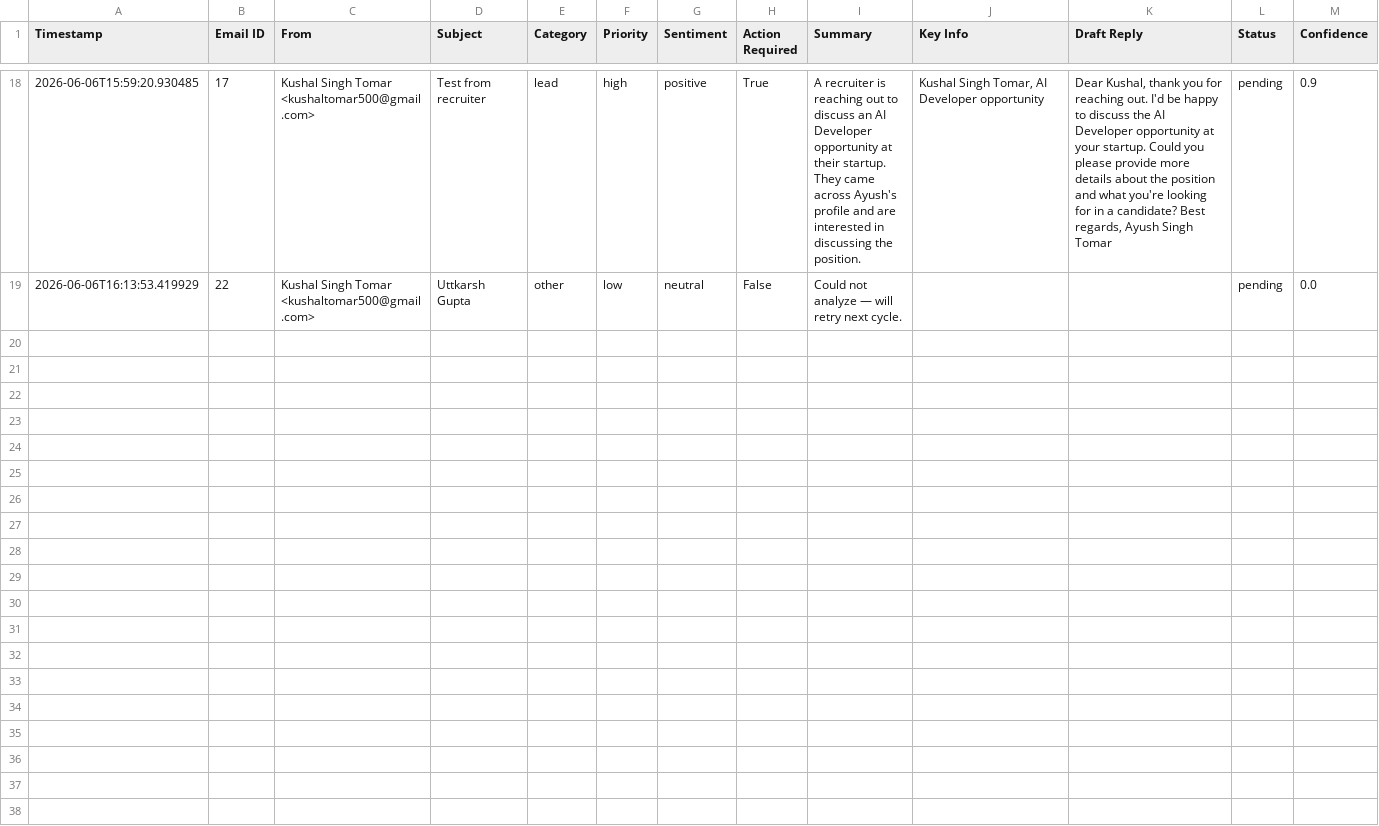
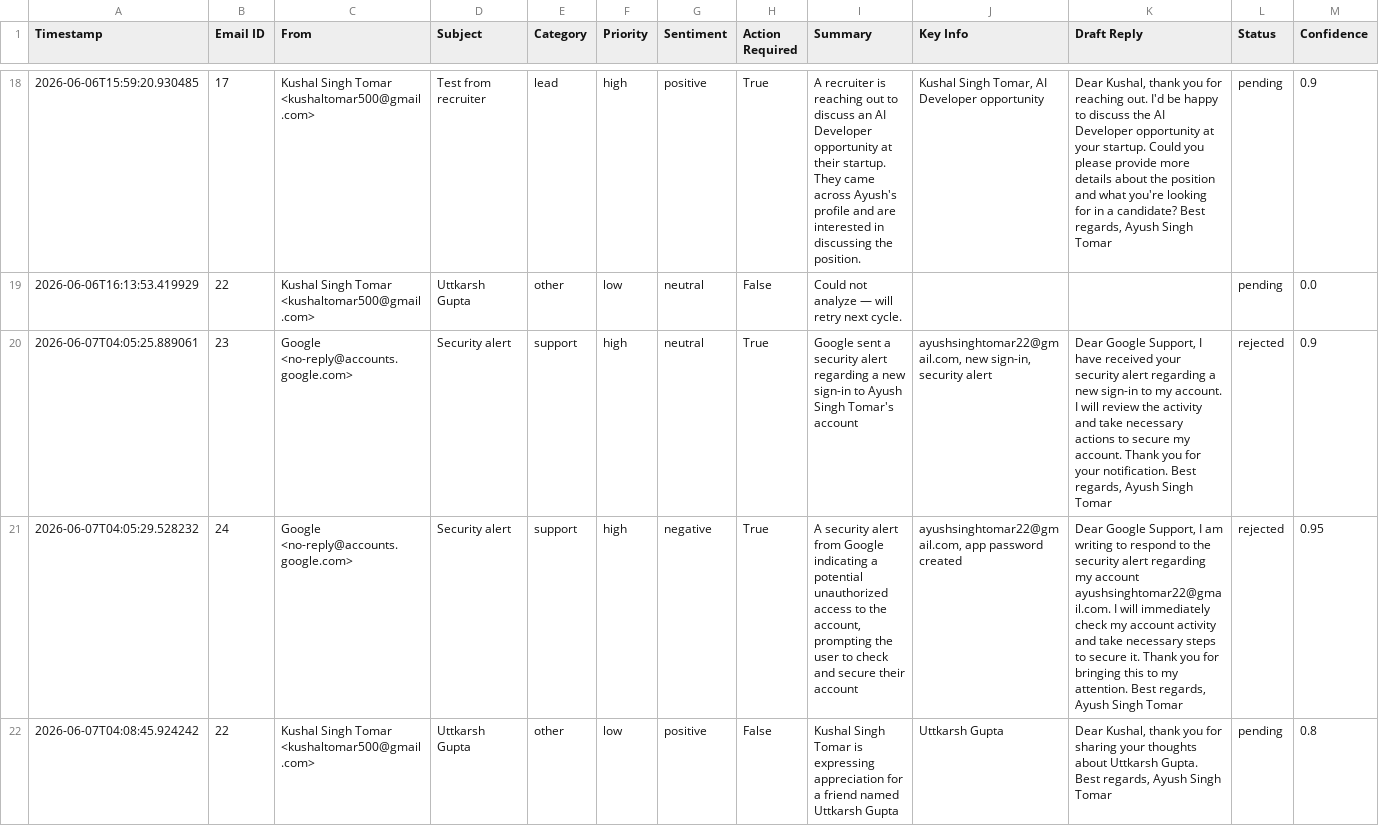
Before and after one commit to ayush-s-tomar/Email-agent, a CSV file: backend/email_log.csv, drawn as a sheet; only a part is shown, gaps mark what is left out; the diff covers the shown part only.

```diff
--- a/backend/email_log.csv
+++ b/backend/email_log.csv
@@ -19 +19,4 @@ Timestamp,Email ID,From,Subject,Category,Priority,Sentiment,Action Required,Summ
 2026-06-06T16:13:53.419929,22,Kushal Singh Tomar <kushaltomar500@gmail.com>,Uttkarsh Gupta,other,low,neutral,False,Could not analyze — will retry next cycle.,,,pending,0.0
+2026-06-07T04:05:25.889061,23,Google <no-reply@accounts.google.com>,Security alert,support,high,neutral,True,Google sent a security alert regarding a new sign-in to Ayush Singh Tomar's account,"ayushsinghtomar22@gmail.com, new sign-in, security alert","Dear Google Support, I have received your security alert regarding a new sign-in to my account. I will review the activity and take necessary actions to secure my account. Thank you for your notification. Best regards, Ayush Singh Tomar",rejected,0.9
+2026-06-07T04:05:29.528232,24,Google <no-reply@accounts.google.com>,Security alert,support,high,negative,True,"A security alert from Google indicating a potential unauthorized access to the account, prompting the user to check and secure their account","ayushsinghtomar22@gmail.com, app password created","Dear Google Support, I am writing to respond to the security alert regarding my account ayushsinghtomar22@gmail.com. I will immediately check my account activity and take necessary steps to secure it. Thank you for bringing this to my attention. Best regards, Ayush Singh Tomar",rejected,0.95
+2026-06-07T04:08:45.924242,22,Kushal Singh Tomar <kushaltomar500@gmail.com>,Uttkarsh Gupta,other,low,positive,False,Kushal Singh Tomar is expressing appreciation for a friend named Uttkarsh Gupta,Uttkarsh Gupta,"Dear Kushal, thank you for sharing your thoughts about Uttkarsh Gupta. Best regards, Ayush Singh Tomar",pending,0.8
```
Also changed, not shown: 8 added rows elsewhere in this file, 2 other files.
